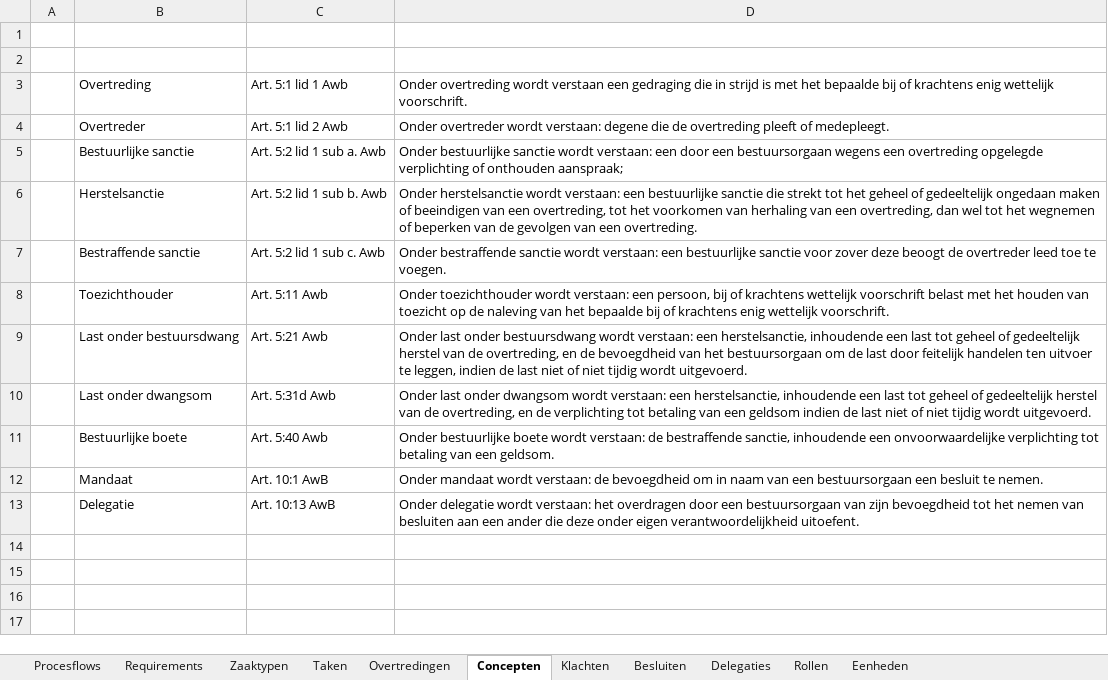
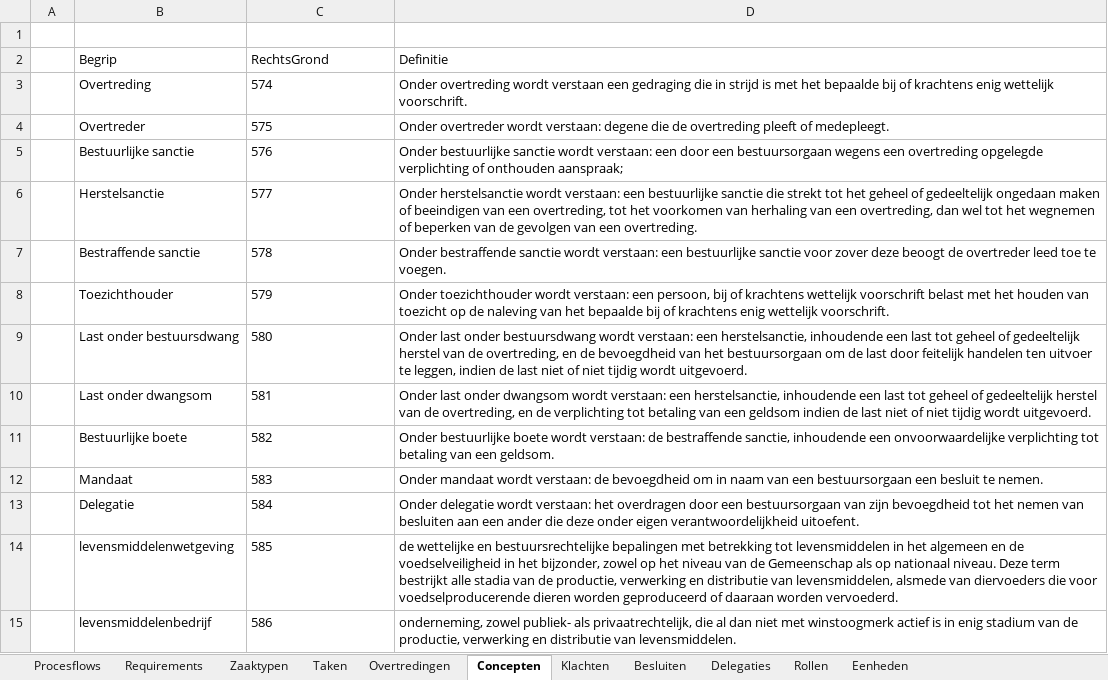
Before and after one commit to AmpersandTarski/ampersand-models, an Excel workbook: Blik/Requirements.xlsx, sheet Concepten, drawn as a sheet; only a part is shown; values as stored, in another font and other column widths than the file's, no borders; the diff covers the shown part only; the diff names each change by its address in the sheet, - before the commit and + after, or states it on an @@ line.

```diff
--- a/Blik/Requirements.xlsx (sheet Concepten)
+++ b/Blik/Requirements.xlsx (sheet Concepten)
-row 2: (empty)
+row 2:  | Begrip | RechtsGrond | Definitie
-C3 (RechtsGrond): Art. 5:1 lid 1 Awb
+C3 (RechtsGrond): 574
-C4 (RechtsGrond): Art. 5:1 lid 2 Awb
+C4 (RechtsGrond): 575
-C5 (RechtsGrond): Art. 5:2 lid 1 sub a. Awb
+C5 (RechtsGrond): 576
-C6 (RechtsGrond): Art. 5:2 lid 1 sub b. Awb
+C6 (RechtsGrond): 577
-C7 (RechtsGrond): Art. 5:2 lid 1 sub c. Awb
+C7 (RechtsGrond): 578
-C8 (RechtsGrond): Art. 5:11 Awb
+C8 (RechtsGrond): 579
-C9 (RechtsGrond): Art. 5:21 Awb
+C9 (RechtsGrond): 580
-C10 (RechtsGrond): Art. 5:31d Awb
+C10 (RechtsGrond): 581
-C11 (RechtsGrond): Art. 5:40 Awb
+C11 (RechtsGrond): 582
-C12 (RechtsGrond): Art. 10:1 AwB
+C12 (RechtsGrond): 583
-C13 (RechtsGrond): Art. 10:13 AwB
+C13 (RechtsGrond): 584
+row 14:  | levensmiddelenwetgeving | 585 | de wettelijke en bestuursrechtelijke bepalingen met betrekking tot levensmiddelen in het algemeen en de voedselveiligheid in het bijzonder, zowel op het niveau van de Gemeenschap als op nationaal niveau. Deze term bestrijkt alle stadia van de productie, verwerking en distributie van levensmiddelen, alsmede van diervoeders die voor voedselproducerende dieren worden geproduceerd of daaraan worden vervoederd.
+row 15:  | levensmiddelenbedrijf | 586 | onderneming, zowel publiek- als privaatrechtelijk, die al dan niet met winstoogmerk actief is in enig stadium van de productie, verwerking en distributie van levensmiddelen.
```
Also changed, not shown: 16 added rows elsewhere in this sheet, Blik/Medewerkers.xlsx, Blik/ProductCodes.xlsx, 2 other files.
